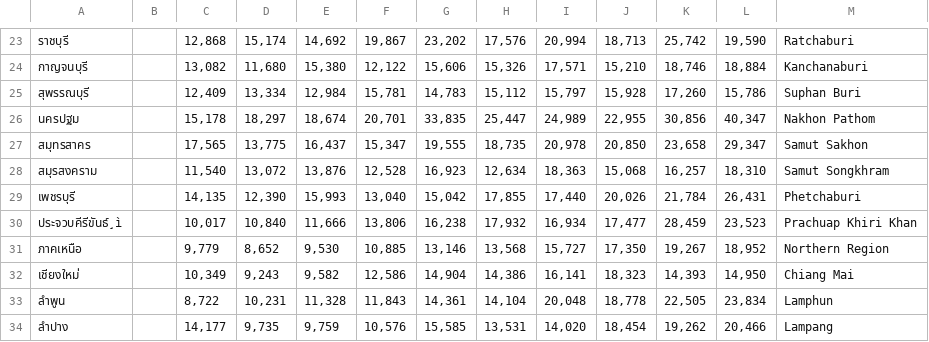
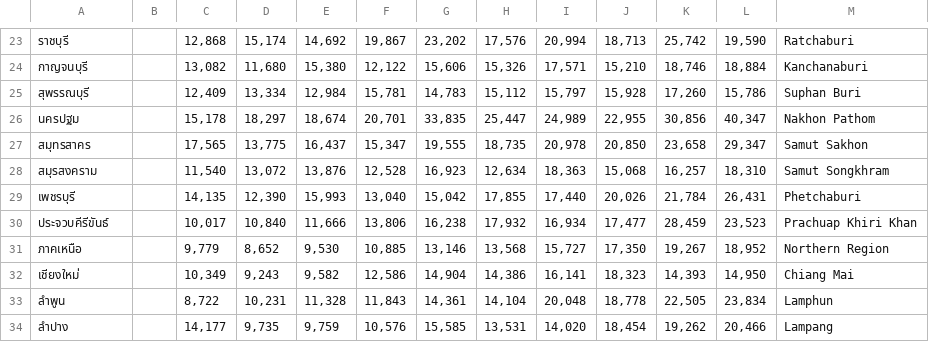
Before and after one commit to ZeroHX/ProjectAVG, a CSV file: income.csv, drawn as a sheet; only a part is shown, gaps mark what is left out.

Commit message:
Update income.csv

```diff
--- a/income.csv
+++ b/income.csv
@@ -29,3 +29,3 @@
      เพชรบุรี ,,"14,135","12,390","15,993","13,040","15,042","17,855","17,440","20,026","21,784","26,431",     Phetchaburi
-     ประจวบคีรีขันธ์¸ì ,,"10,017","10,840","11,666","13,806","16,238","17,932","16,934","17,477","28,459","23,523",     Prachuap Khiri Khan
+     ประจวบคีรีขันธ์ ,,"10,017","10,840","11,666","13,806","16,238","17,932","16,934","17,477","28,459","23,523",     Prachuap Khiri Khan
  ภาคเหนือ ,,"9,779","8,652","9,530","10,885","13,146","13,568","15,727","17,350","19,267","18,952", Northern Region
```
